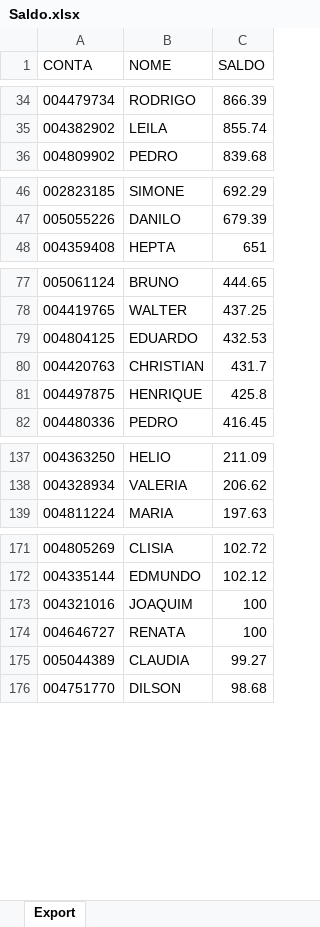
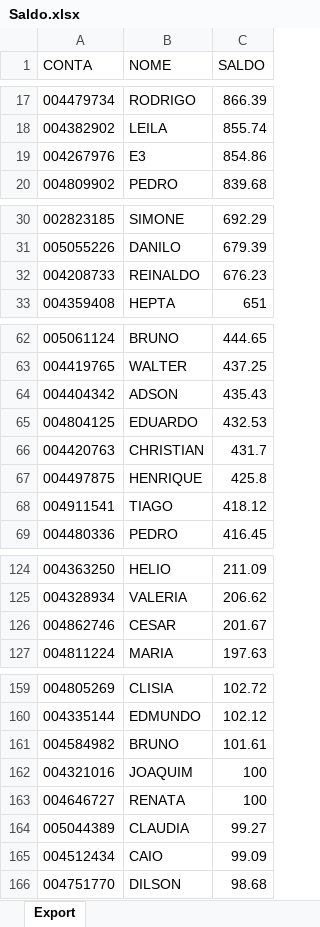
Before and after one commit to lauroteles/app_mesa_de_opera-es_corrigido, an Excel workbook: Saldo.xlsx, sheet Export, drawn as a sheet; only a part is shown, gaps mark what is left out; values as stored, in another font and other column widths than the file's, no borders; the diff covers the shown part only; the diff names each change by its address in the sheet, - before the commit and + after, or states it on an @@ line.

```diff
--- a/Saldo.xlsx (sheet Export)
+++ b/Saldo.xlsx (sheet Export)
+row 19: 004267976 | E3 | 854.86
+row 32: 004208733 | REINALDO | 676.23
+row 64: 004404342 | ADSON | 435.43
+row 68: 004911541 | TIAGO | 418.12
+row 126: 004862746 | CESAR | 201.67
+row 161: 004584982 | BRUNO | 101.61
+row 165: 004512434 | CAIO | 99.09
```
Also changed, not shown: 3 added rows and 19 removed rows elsewhere in this sheet.
